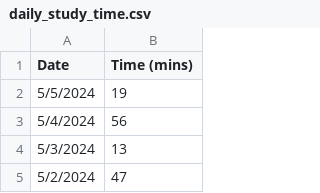
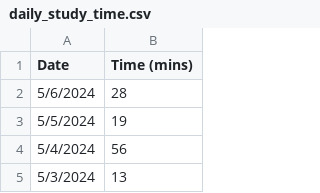
Before and after one commit to jhunschejones/jpdb_stats, a CSV file: data/daily_study_time.csv, drawn as a sheet; only a part is shown; the shorter side is filled out with more unchanged rows; the diff names each change by its address in the sheet, - before the commit and + after, or states it on an @@ line.

```diff
--- a/data/daily_study_time.csv
+++ b/data/daily_study_time.csv
+row 2: 5/6/2024 | 28
```
Also changed, not shown: 4 other files.
